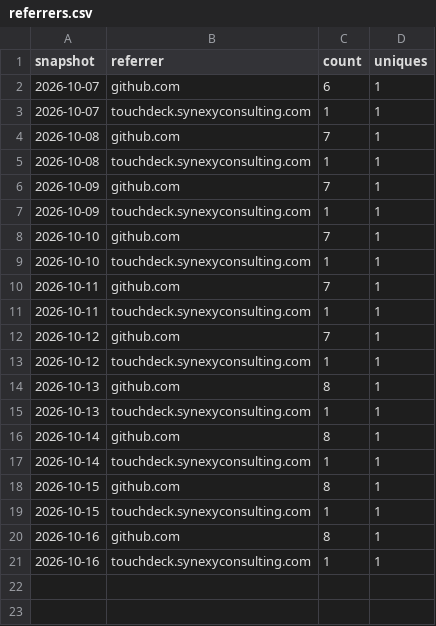
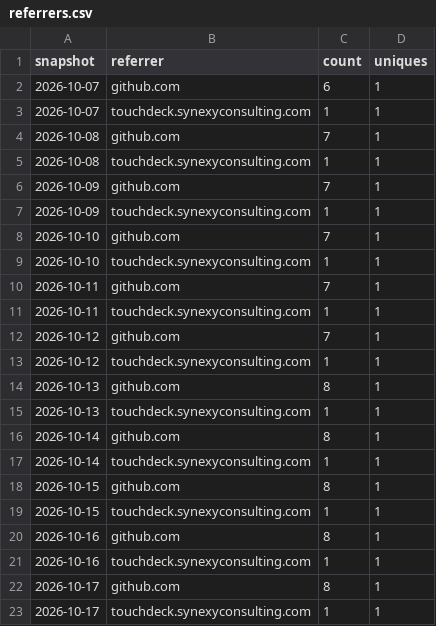
Before and after one commit to SynexyConsulting/TouchDeck, a CSV file: referrers.csv, drawn as a sheet; the diff names each change by its address in the sheet, - before the commit and + after, or states it on an @@ line.

```diff
--- a/referrers.csv
+++ b/referrers.csv
+row 22: 2026-10-17 | github.com | 8 | 1
+row 23: 2026-10-17 | touchdeck.synexyconsulting.com | 1 | 1
```
Also changed, not shown: paths.csv.
